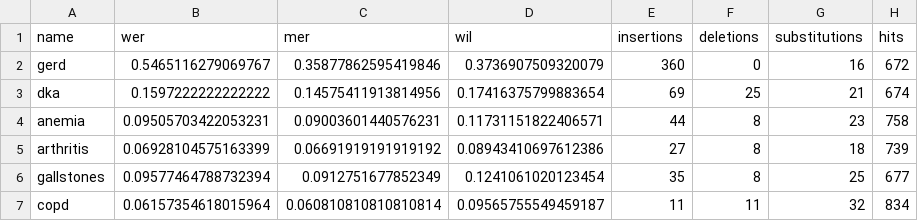
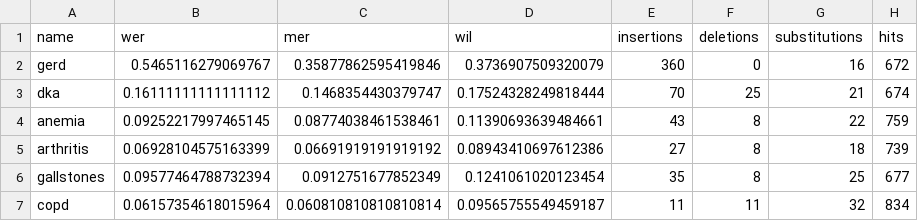
Before and after one commit to iupui-soic/openemr-ai, a CSV file: openemr_whisper_wer/results/institutional-whisper-v3.csv, drawn as a sheet.

```diff
--- a/openemr_whisper_wer/results/institutional-whisper-v3.csv
+++ b/openemr_whisper_wer/results/institutional-whisper-v3.csv
@@ -2,4 +2,4 @@ name,wer,mer,wil,insertions,deletions,substitutions,hits
 gerd,0.5465116279069767,0.35877862595419846,0.3736907509320079,360,0,16,672
-dka,0.1597222222222222,0.14575411913814956,0.17416375799883654,69,25,21,674
-anemia,0.09505703422053231,0.09003601440576231,0.11731151822406571,44,8,23,758
+dka,0.16111111111111112,0.1468354430379747,0.17524328249818444,70,25,21,674
+anemia,0.09252217997465145,0.08774038461538461,0.11390693639484661,43,8,22,759
 arthritis,0.06928104575163399,0.06691919191919192,0.08943410697612386,27,8,18,739
```
Also changed, not shown: openemr_whisper_wer/results/institutional-granite-speech.csv, openemr_whisper_wer/results/institutional-qwen3-asr.csv, 4 other files.
